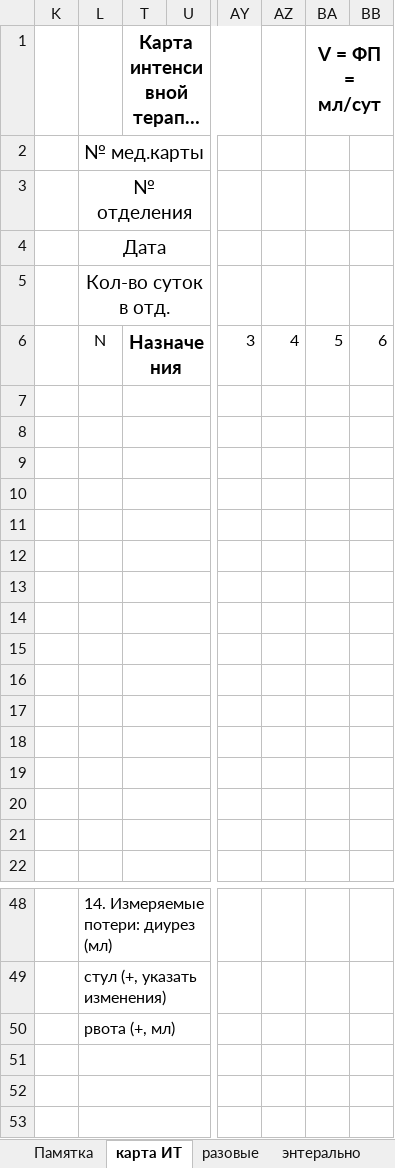
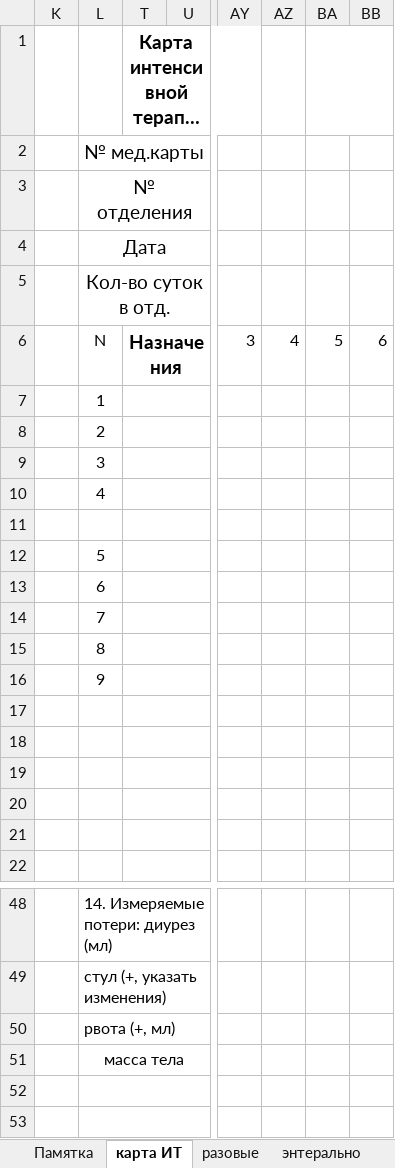
Before and after one commit to jabooticaba/Intensive-care-doc, an Excel workbook: worksheet.xlsx, sheet карта ИТ, drawn as a sheet; only a part is shown, gaps mark what is left out; long unchanged cells end in …; values as stored, in another font and other column widths than the file's, no borders; charts and pictures not drawn; the diff names each change by its address in the sheet, - before the commit and + after, or states it on an @@ line.

```diff
--- a/worksheet.xlsx (sheet карта ИТ)
+++ b/worksheet.xlsx (sheet карта ИТ)
-BA1: V = ФП = мл/сут
+BA1: (empty)
-L7 (№ мед.карты): (empty)
+L7 (№ мед.карты): 1
-L8 (№ мед.карты): (empty)
+L8 (№ мед.карты): 2
-L9 (№ мед.карты): (empty)
+L9 (№ мед.карты): 3
-L10 (№ мед.карты): (empty)
+L10 (№ мед.карты): 4
-L12 (№ мед.карты): (empty)
+L12 (№ мед.карты): 5
-L13 (№ мед.карты): (empty)
+L13 (№ мед.карты): 6
-L14 (№ мед.карты): (empty)
+L14 (№ мед.карты): 7
-L15 (№ мед.карты): (empty)
+L15 (№ мед.карты): 8
-L16 (№ мед.карты): (empty)
+L16 (№ мед.карты): 9
-L51 (№ мед.карты): (empty)
+L51 (№ мед.карты): масса тела
```
Also changed, not shown: sheet ПЭП, sheet трансфуз_2, sheet Памятка, sheet трансфуз, formulas that keep their value, charts or pictures.
